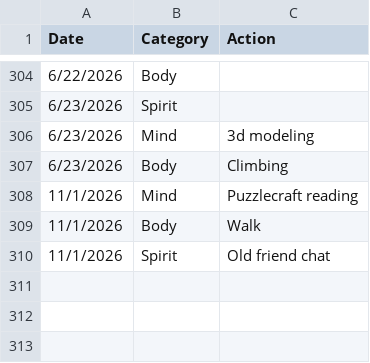
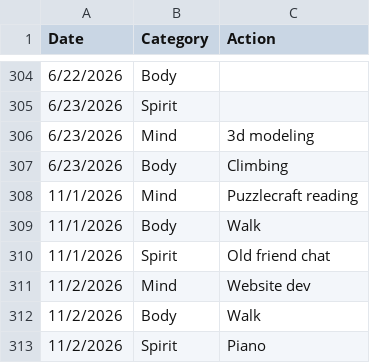
Before and after one commit to theOrangeBlur/What_Is_Emmet_Up_To, a CSV file: Discipline/log.csv, drawn as a sheet; only a part is shown, gaps mark what is left out.

```diff
--- a/Discipline/log.csv
+++ b/Discipline/log.csv
@@ -310 +310,4 @@ Date,Category,Action
 11/1/2026,Spirit,Old friend chat
+11/2/2026,Mind,Website dev
+11/2/2026,Body,Walk
+11/2/2026,Spirit,Piano
```
